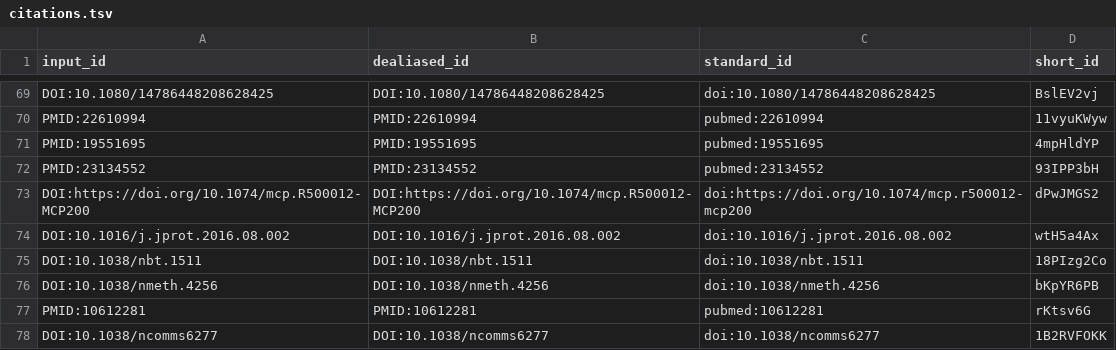
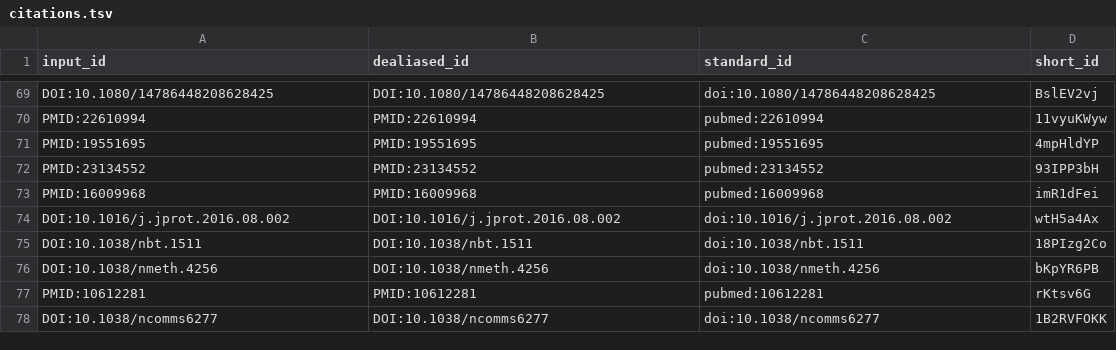
Before and after one commit to jessegmeyerlab/proteomics-tutorial, a TSV file: citations.tsv, drawn as a sheet; only a part is shown, gaps mark what is left out; removed rows and columns are numbered as before the commit, all else as after; the diff covers the shown part only; the diff names each change by its address in the sheet, - before the commit and + after, or states it on an @@ line.

Commit message:
add section on databases (#29) [ci skip]
This build is based on
https://github.com/jessegmeyerlab/proteomics-tutorial/commit/9852ced114c2a2a14950390d8cd2bafcdd5a7d36.

This commit was created by the following CI build and job:
https://github.com/jessegmeyerlab/proteomics-tutorial/commit/9852ced114c2a2a14950390d8cd2bafcdd5a7d36/checks
https://github.com/jessegmeyerlab/proteomics-tutorial/actions/runs/2302940062

```diff
--- a/citations.tsv
+++ b/citations.tsv
-row 73: DOI:https://doi.org/10.1074/mcp.R500012-MCP200 | DOI:https://doi.org/10.1074/mcp.R500012-MCP200 | doi:https://doi.org/10.1074/mcp.r500012-mcp200 | dPwJMGS2
+row 73: PMID:16009968 | PMID:16009968 | pubmed:16009968 | imR1dFei
```
Also changed, not shown: 28 added rows and 1 removed row elsewhere in this file, 7 other files.
